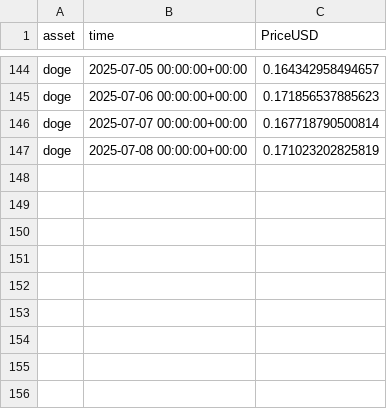
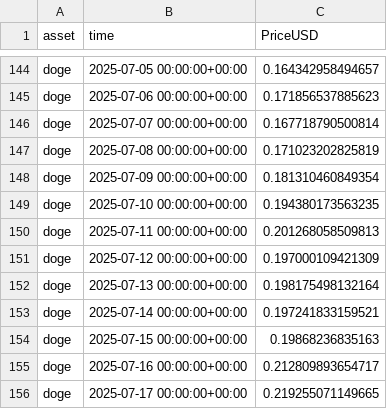
Before and after one commit to alex-lebedev/crypto-on-chain, a CSV file: doge_price_daily.csv, drawn as a sheet; only a part is shown, gaps mark what is left out.

```diff
--- a/doge_price_daily.csv
+++ b/doge_price_daily.csv
@@ -147 +147,10 @@ doge,2025-07-07 00:00:00+00:00,0.167718790500814
 doge,2025-07-08 00:00:00+00:00,0.171023202825819
+doge,2025-07-09 00:00:00+00:00,0.181310460849354
+doge,2025-07-10 00:00:00+00:00,0.194380173563235
+doge,2025-07-11 00:00:00+00:00,0.201268058509813
+doge,2025-07-12 00:00:00+00:00,0.197000109421309
+doge,2025-07-13 00:00:00+00:00,0.198175498132164
+doge,2025-07-14 00:00:00+00:00,0.197241833159521
+doge,2025-07-15 00:00:00+00:00,0.19868236835163
+doge,2025-07-16 00:00:00+00:00,0.212809893654717
+doge,2025-07-17 00:00:00+00:00,0.219255071149665
```
Also changed, not shown: doge_onchain_daily.csv, neo_onchain_daily.csv, 16 other files.
